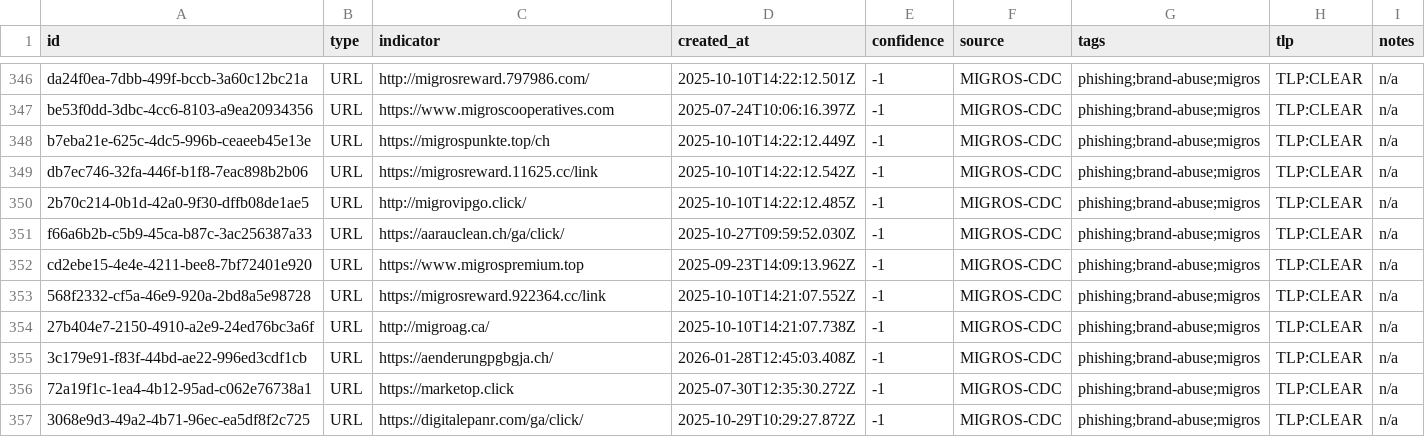
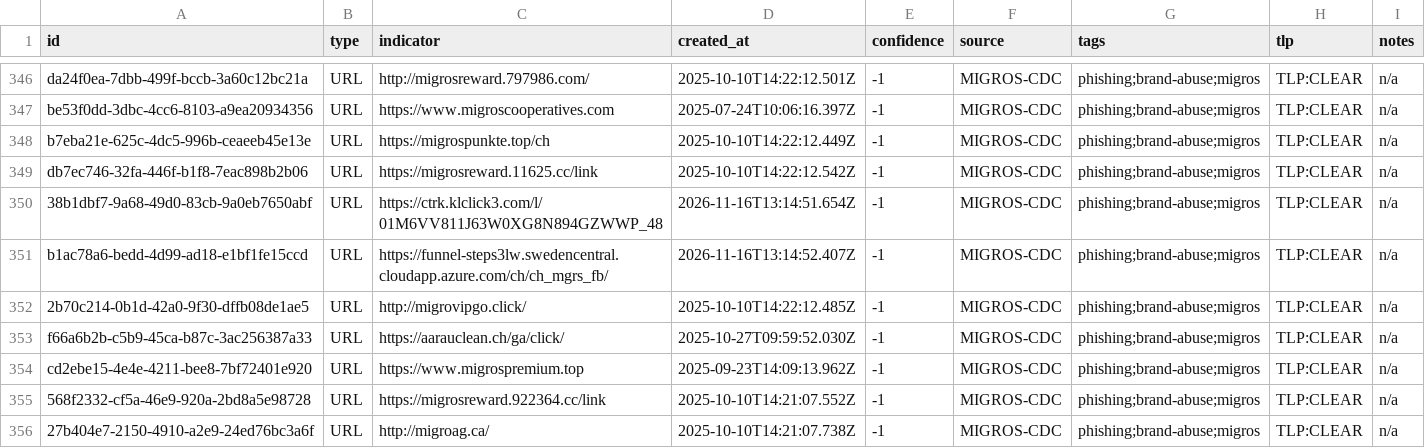
Before and after one commit to migros/migros-threat-feeds, a CSV file: feeds/csv/migros-threat-feed.csv, drawn as a sheet; only a part is shown, gaps mark what is left out; the shorter side is filled out with more unchanged rows; the diff names each change by its address in the sheet, - before the commit and + after, or states it on an @@ line.

Commit message:
Update threat feed (383 observables)

```diff
--- a/feeds/csv/migros-threat-feed.csv
+++ b/feeds/csv/migros-threat-feed.csv
+row 350: 38b1dbf7-9a68-49d0-83cb-9a0eb7650abf | URL | https://ctrk.klclick3.com/l/01M6VV811J63W0XG8N894GZWWP_48 | 2026-11-16T13:14:51.654Z | -1 | MIGROS-CDC | phishing;brand-abuse;migros | TLP:CLEAR | n/a
+row 351: b1ac78a6-bedd-4d99-ad18-e1bf1fe15ccd | URL | https://funnel-steps3lw.swedencentral.cloudapp.azure.com/ch/ch_mgrs_fb/ | 2026-11-16T13:14:52.407Z | -1 | MIGROS-CDC | phishing;brand-abuse;migros | TLP:CLEAR | n/a
```
Also changed, not shown: 5 other files.
